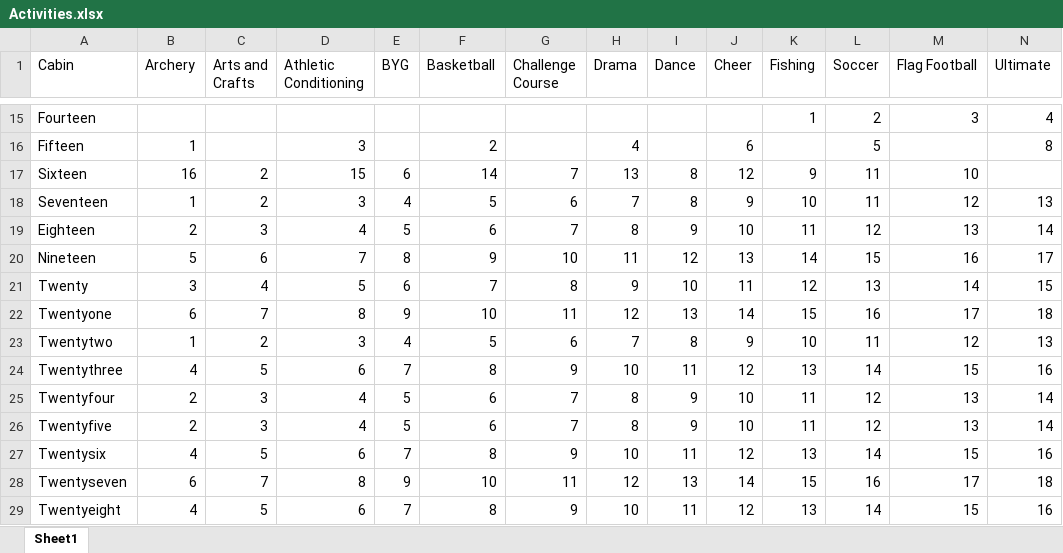
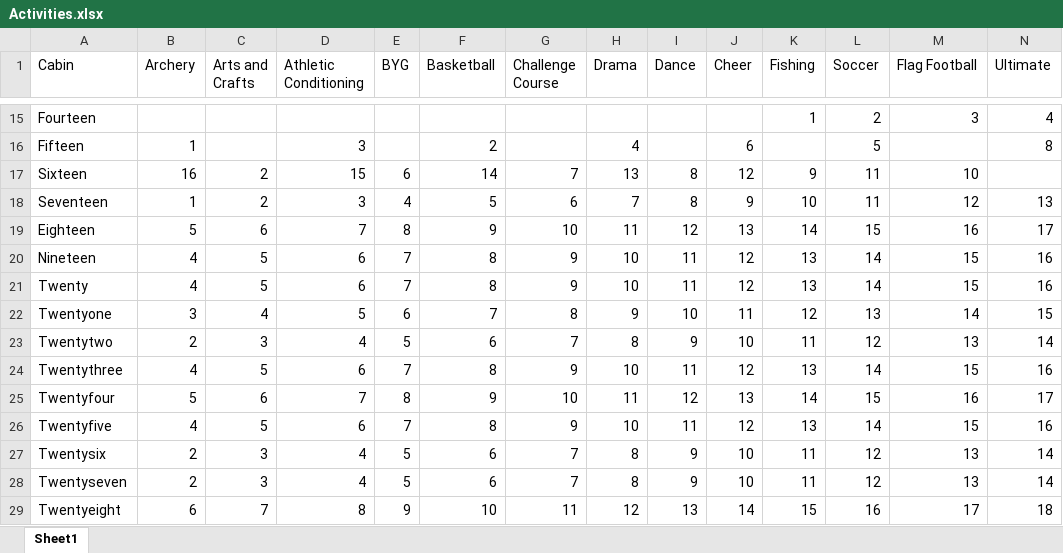
Before and after one commit to ShepSims/BreezySchedule, an Excel workbook: Activities.xlsx, sheet Sheet1, drawn as a sheet; only a part is shown, gaps mark what is left out; values as stored, in another font and other column widths than the file's, no borders; removed rows and columns are numbered as before the commit, all else as after; rows hold the shown columns only; the diff covers the shown part only; the diff names each change by its address in the sheet, - before the commit and + after, or states it on an @@ line.

```diff
--- a/Activities.xlsx (sheet Sheet1)
+++ b/Activities.xlsx (sheet Sheet1)
-row 19: Eighteen | 2 | 3 | 4 | 5 | 6 | 7 | 8 | 9 | 10 | 11 | 12 | 13 | 14
-A19 (Cabin): Nineteen
+A19 (Cabin): Eighteen
+row 20: Nineteen | 4 | 5 | 6 | 7 | 8 | 9 | 10 | 11 | 12 | 13 | 14 | 15 | 16
+row 21: Twenty | 4 | 5 | 6 | 7 | 8 | 9 | 10 | 11 | 12 | 13 | 14 | 15 | 16
-A22 (Cabin): Twenty
+A22 (Cabin): Twentyone
-row 22: Twentyone | 6 | 7 | 8 | 9 | 10 | 11 | 12 | 13 | 14 | 15 | 16 | 17 | 18
-B23 (Archery): 1
+B23 (Archery): 2
-C23 (Arts and Crafts): 2
+C23 (Arts and Crafts): 3
-D23 (Athletic Conditioning): 3
+D23 (Athletic Conditioning): 4
-E23 (BYG): 4
+E23 (BYG): 5
-F23 (Basketball): 5
+F23 (Basketball): 6
-G23 (Challenge Course): 6
+G23 (Challenge Course): 7
-H23 (Drama): 7
+H23 (Drama): 8
-I23 (Dance): 8
+I23 (Dance): 9
-J23 (Cheer): 9
+J23 (Cheer): 10
-K23 (Fishing): 10
+K23 (Fishing): 11
-L23 (Soccer): 11
+L23 (Soccer): 12
-M23 (Flag Football): 12
+M23 (Flag Football): 13
-N23 (Ultimate): 13
+N23 (Ultimate): 14
+row 25: Twentyfour | 5 | 6 | 7 | 8 | 9 | 10 | 11 | 12 | 13 | 14 | 15 | 16 | 17
+row 26: Twentyfive | 4 | 5 | 6 | 7 | 8 | 9 | 10 | 11 | 12 | 13 | 14 | 15 | 16
-A27 (Cabin): Twentyfour
+A27 (Cabin): Twentysix
-A28 (Cabin): Twentyfive
+A28 (Cabin): Twentyseven
-row 27: Twentysix | 4 | 5 | 6 | 7 | 8 | 9 | 10 | 11 | 12 | 13 | 14 | 15 | 16
-A29 (Cabin): Twentyseven
+A29 (Cabin): Twentyeight
-row 29: Twentyeight | 4 | 5 | 6 | 7 | 8 | 9 | 10 | 11 | 12 | 13 | 14 | 15 | 16
```
Also changed, not shown: 1 added row, 1 removed row and 83 edited cells elsewhere in this sheet, formulas that keep their value, Land Activity Preferences.xlsx, 6 other files.
